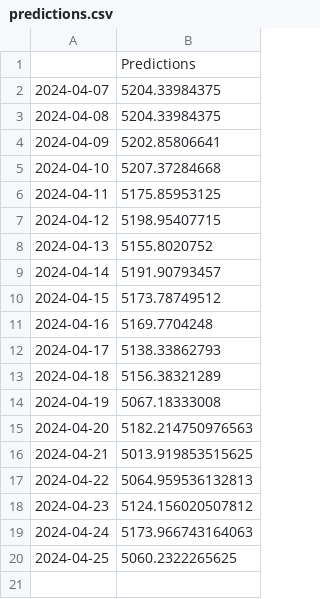
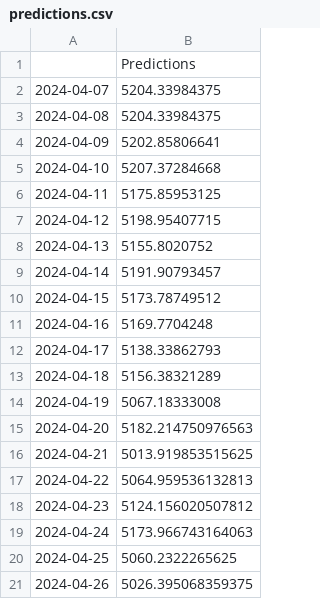
Before and after one commit to matebmx/Stock-Market-Sentiment-Analysis, a CSV file: predictions.csv, drawn as a sheet.

```diff
--- a/predictions.csv
+++ b/predictions.csv
@@ -20 +20,2 @@
 2024-04-25,5060.2322265625
+2024-04-26,5026.395068359375
```
Also changed, not shown: daily_data.csv, 2 other files.
